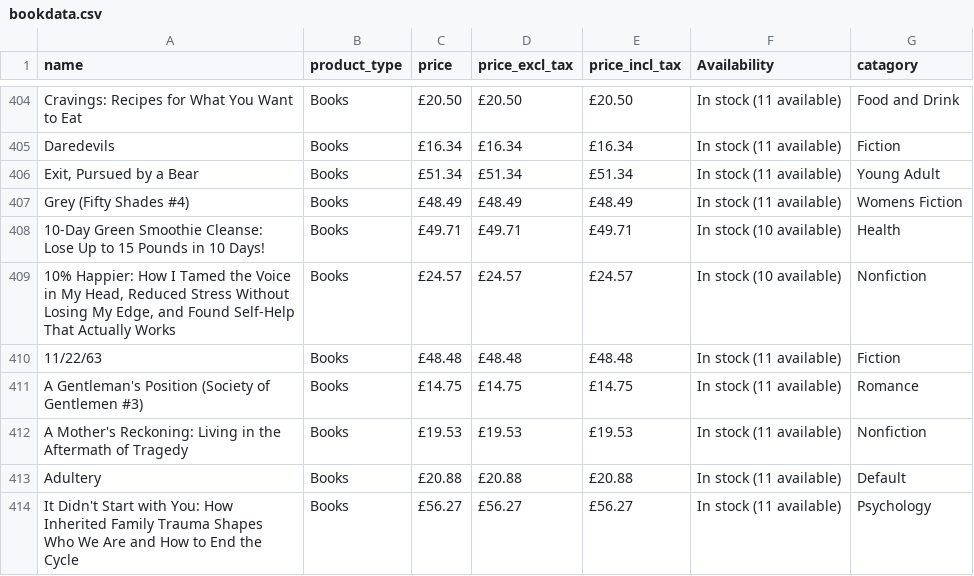
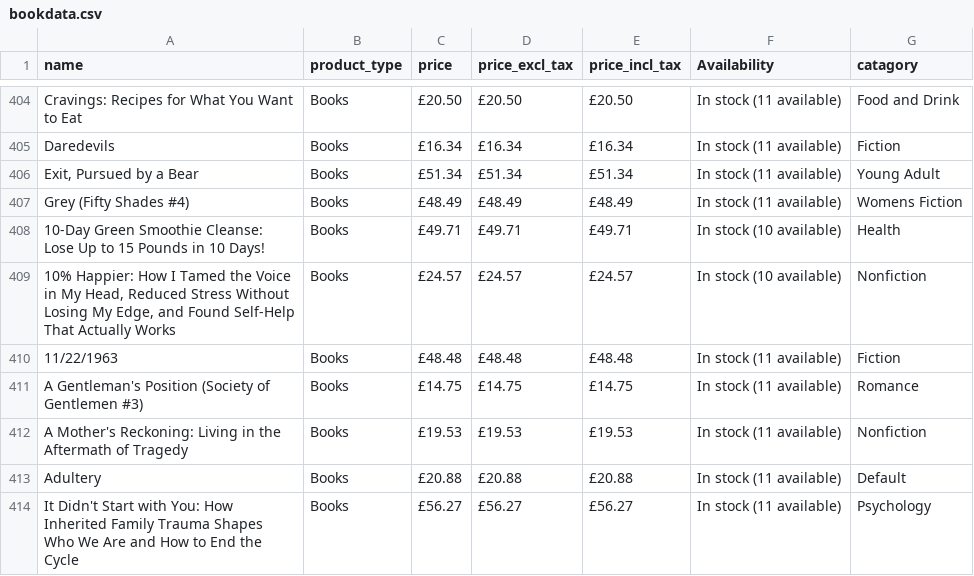
Before and after one commit to tamjidzihan/scrapy_project, a CSV file: bookdata.csv, drawn as a sheet; only a part is shown, gaps mark what is left out.

```diff
--- a/bookdata.csv
+++ b/bookdata.csv
@@ -409,3 +409,3 @@ Grey (Fifty Shades #4),Books,£48.49,£48.49,£48.49,In stock (11 available),Wom
 "10% Happier: How I Tamed the Voice in My Head, Reduced Stress Without Losing My Edge, and Found Self-Help That Actually Works",Books,£24.57,£24.57,£24.57,In stock (10 available),Nonfiction
-11/22/63,Books,£48.48,£48.48,£48.48,In stock (11 available),Fiction
+11/22/1963,Books,£48.48,£48.48,£48.48,In stock (11 available),Fiction
 A Gentleman's Position (Society of Gentlemen #3),Books,£14.75,£14.75,£14.75,In stock (11 available),Romance
```
Also changed, not shown: 2 other files.
